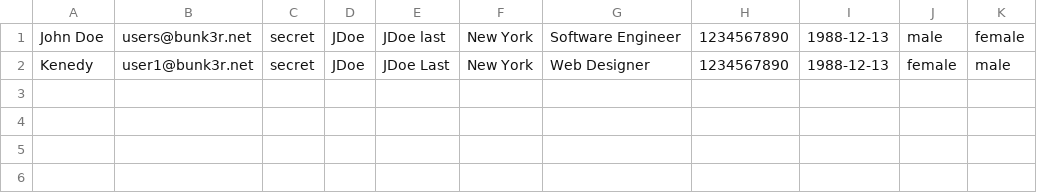
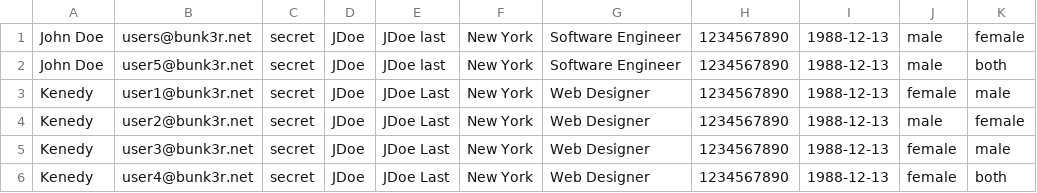
Before and after one commit to vwaaala/speed-date, a CSV file: user_upload_example.csv, drawn as a sheet.

```diff
--- a/user_upload_example.csv
+++ b/user_upload_example.csv
@@ -1,2 +1,6 @@
 John Doe,users@bunk3r.net,secret,JDoe,JDoe last,New York,Software Engineer,1234567890,1988-12-13,male,female
+John Doe,user5@bunk3r.net,secret,JDoe,JDoe last,New York,Software Engineer,1234567890,1988-12-13,male,both
 Kenedy,user1@bunk3r.net,secret,JDoe,JDoe Last,New York,Web Designer,1234567890,1988-12-13,female,male
+Kenedy,user2@bunk3r.net,secret,JDoe,JDoe Last,New York,Web Designer,1234567890,1988-12-13,male,female
+Kenedy,user3@bunk3r.net,secret,JDoe,JDoe Last,New York,Web Designer,1234567890,1988-12-13,female,male
+Kenedy,user4@bunk3r.net,secret,JDoe,JDoe Last,New York,Web Designer,1234567890,1988-12-13,female,both
```
Also changed, not shown: 18 other files.
